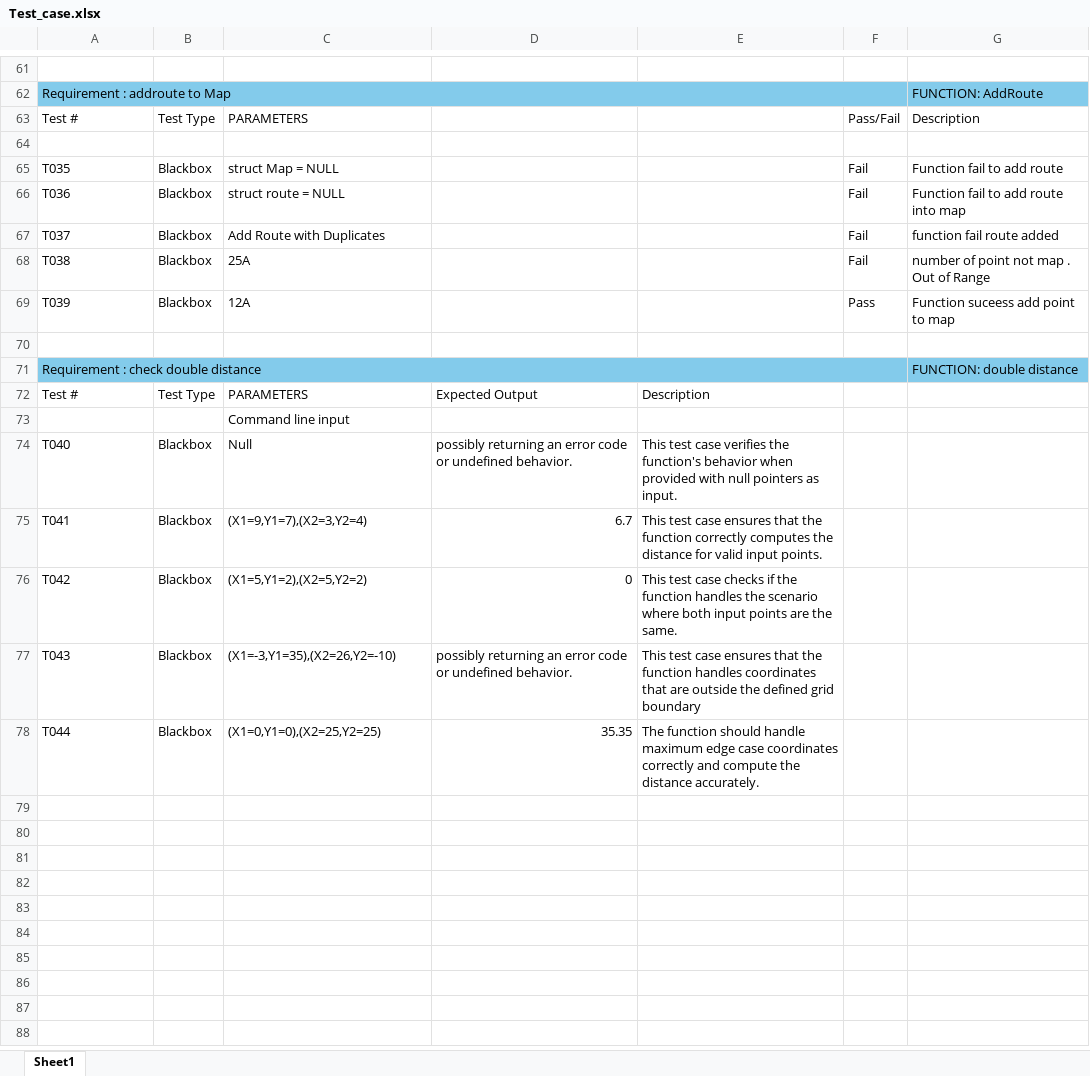
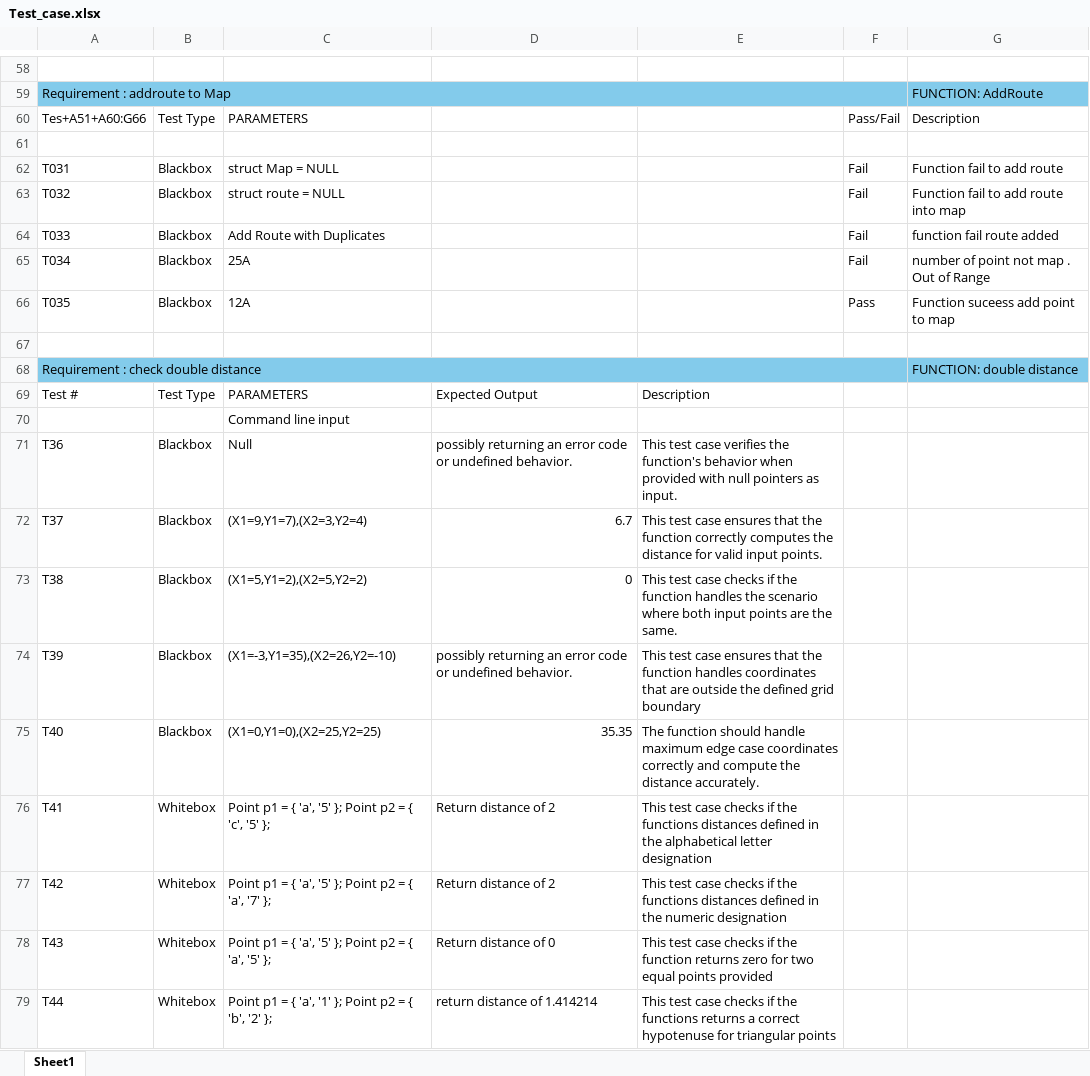
Before and after one commit to Duc-Phu-Nguyen135178234/Food_Delivery, an Excel workbook: Documents/Testing/Tests Documents/Test_case.xlsx, sheet Sheet1, drawn as a sheet; only a part is shown, gaps mark what is left out; values as stored, in another font and other column widths than the file's, no borders; addresses are those after the commit; the diff covers the shown part only; the diff names each change by its address in the sheet, - before the commit and + after, or states it on an @@ line.

Commit message:
recover excel sheet

```diff
--- a/Documents/Testing/Tests Documents/Test_case.xlsx (sheet Sheet1)
+++ b/Documents/Testing/Tests Documents/Test_case.xlsx (sheet Sheet1)
-A60: Test #
+A60: Tes+A51+A60:G66
-A62: T035
+A62: T031
-A63: T036
+A63: T032
-A64: T037
+A64: T033
-A65: T038
+A65: T034
-A66: T039
+A66: T035
-A71: T040
+A71: T36
-A72: T041
+A72: T37
-A73: T042
+A73: T38
-A74: T043
+A74: T39
-A75: T044
+A75: T40
+row 76: T41 | Whitebox | Point p1 = { 'a', '5' }; Point p2 = { 'c', '5' }; | Return distance of 2 | This test case checks if the functions distances defined in the alphabetical letter designation
+row 77: T42 | Whitebox | Point p1 = { 'a', '5' }; Point p2 = { 'a', '7' }; | Return distance of 2 | This test case checks if the functions distances defined in the numeric designation
+row 78: T43 | Whitebox | Point p1 = { 'a', '5' }; Point p2 = { 'a', '5' }; | Return distance of 0 | This test case checks if the function returns zero for two equal points provided
+row 79: T44 | Whitebox | Point p1 = { 'a', '1' }; Point p2 = { 'b', '2' }; | return distance of 1.414214 | This test case checks if the functions returns a correct hypotenuse for triangular points
```
Also changed, not shown: 4 added rows, 7 removed rows and 38 edited cells elsewhere in this sheet.
